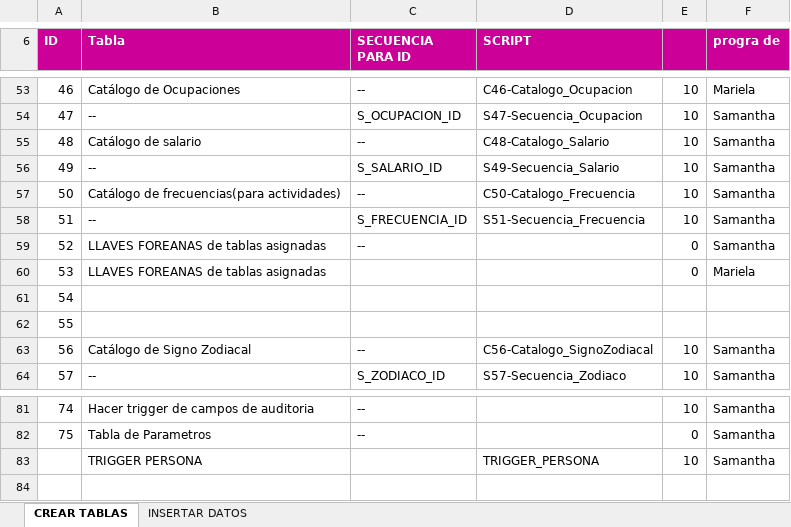
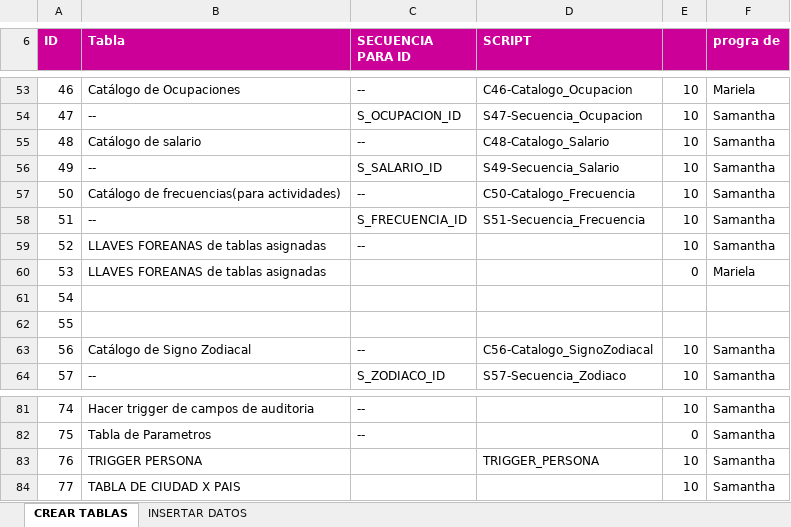
Before and after one commit to untxi/BasesDatos1-ProyectoNo1, an Excel workbook: IC4301_ProyectoNo1_DistribuciónTrabajo-SamanthaArburola-MarielaBarrantes.xlsx, sheet CREAR TABLAS, drawn as a sheet; only a part is shown, gaps mark what is left out; values as stored, in another font and other column widths than the file's, no borders; conditional formats and table styles not drawn; the diff names each change by its address in the sheet, - before the commit and + after, or states it on an @@ line.

```diff
--- a/IC4301_ProyectoNo1_DistribuciónTrabajo-SamanthaArburola-MarielaBarrantes.xlsx (sheet CREAR TABLAS)
+++ b/IC4301_ProyectoNo1_DistribuciónTrabajo-SamanthaArburola-MarielaBarrantes.xlsx (sheet CREAR TABLAS)
-E59: 0
+E59: 10
@@ column A (ID) renumbered in row 83 @@
+row 84: 77 | TABLA DE CIUDAD X PAIS |  |  | 10 | Samantha
```
Also changed, not shown: sheet INSERTAR DATOS, 24 other files.
